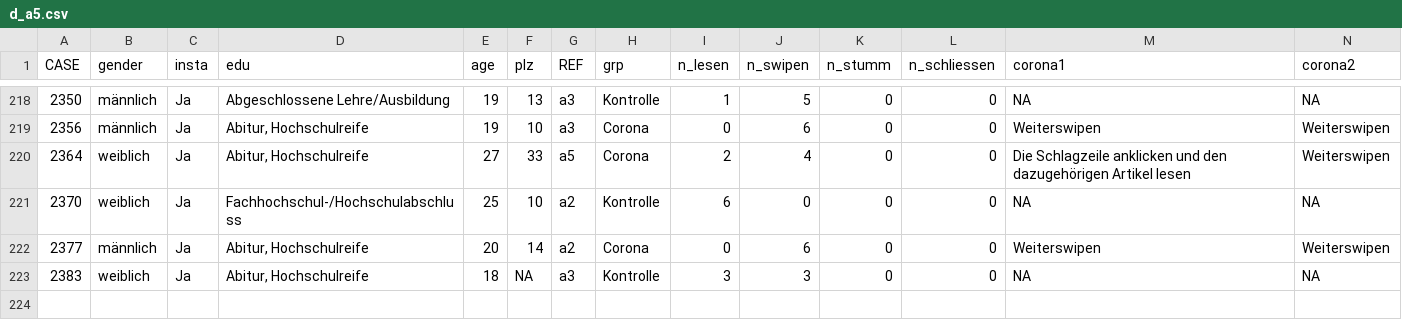
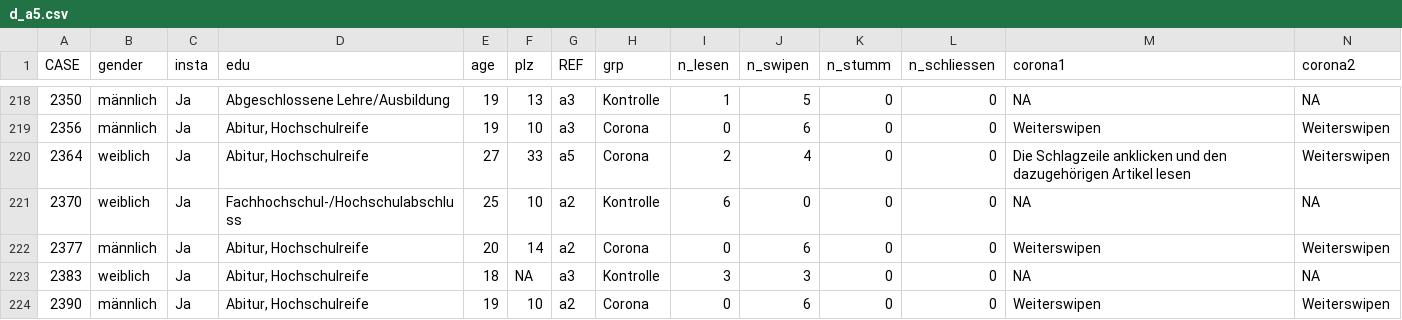
Before and after one commit to bachl/raw_data, a CSV file: d_a5.csv, drawn as a sheet; only a part is shown, gaps mark what is left out; rows hold the shown columns only; the diff names each change by its address in the sheet, - before the commit and + after, or states it on an @@ line.

```diff
--- a/d_a5.csv
+++ b/d_a5.csv
+row 224: 2390 | männlich | Ja | Abitur, Hochschulreife | 19 | 10 | a2 | Corona | 0 | 6 | 0 | 0 | Weiterswipen | Weiterswipen
```
Also changed, not shown: d_a1.csv, d_a2.csv, 2 other files.
